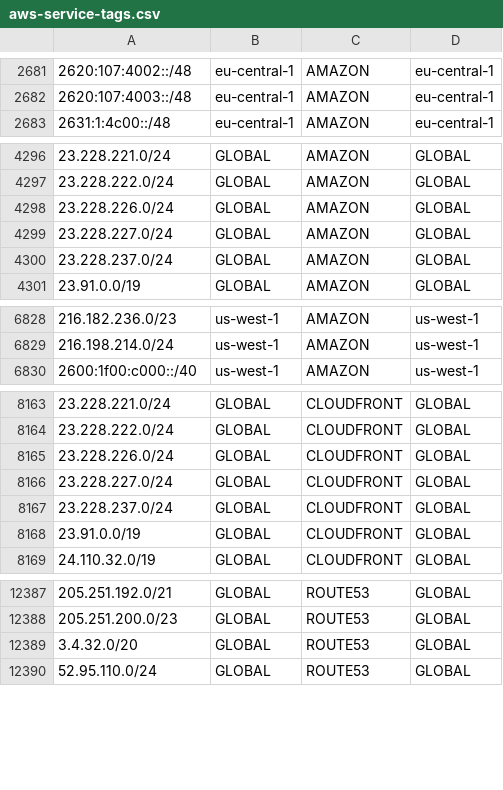
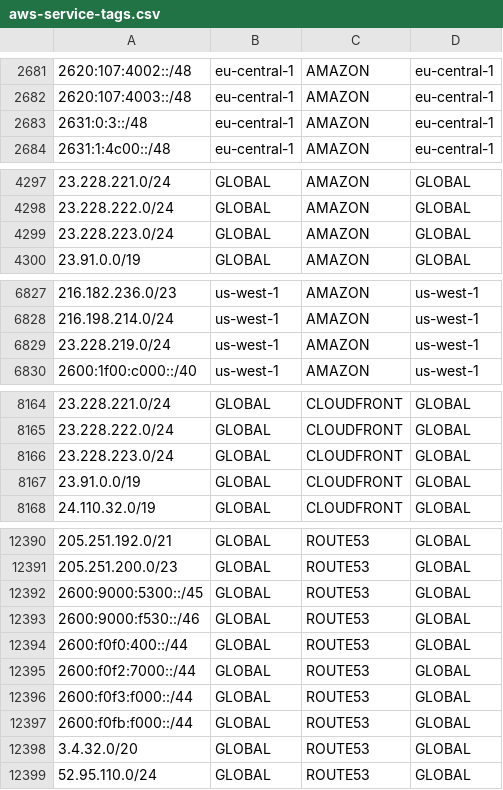
Before and after one commit to KustoKing/known-ip-addresses, a CSV file: cloud-ip-ranges/aws-service-tags.csv, drawn as a sheet; only a part is shown, gaps mark what is left out; the diff covers the shown part only.

```diff
--- a/cloud-ip-ranges/aws-service-tags.csv
+++ b/cloud-ip-ranges/aws-service-tags.csv
@@ -2682,2 +2682,3 @@
 "2620:107:4003::/48","eu-central-1","AMAZON","eu-central-1"
+"2631:0:3::/48","eu-central-1","AMAZON","eu-central-1"
 "2631:1:4c00::/48","eu-central-1","AMAZON","eu-central-1"
@@ -4297,5 +4298,3 @@
 "23.228.222.0/24","GLOBAL","AMAZON","GLOBAL"
-"23.228.226.0/24","GLOBAL","AMAZON","GLOBAL"
-"23.228.227.0/24","GLOBAL","AMAZON","GLOBAL"
-"23.228.237.0/24","GLOBAL","AMAZON","GLOBAL"
+"23.228.223.0/24","GLOBAL","AMAZON","GLOBAL"
 "23.91.0.0/19","GLOBAL","AMAZON","GLOBAL"
@@ -6829,2 +6828,3 @@
 "216.198.214.0/24","us-west-1","AMAZON","us-west-1"
+"23.228.219.0/24","us-west-1","AMAZON","us-west-1"
 "2600:1f00:c000::/40","us-west-1","AMAZON","us-west-1"
@@ -8164,5 +8165,3 @@
 "23.228.222.0/24","GLOBAL","CLOUDFRONT","GLOBAL"
-"23.228.226.0/24","GLOBAL","CLOUDFRONT","GLOBAL"
-"23.228.227.0/24","GLOBAL","CLOUDFRONT","GLOBAL"
-"23.228.237.0/24","GLOBAL","CLOUDFRONT","GLOBAL"
+"23.228.223.0/24","GLOBAL","CLOUDFRONT","GLOBAL"
 "23.91.0.0/19","GLOBAL","CLOUDFRONT","GLOBAL"
@@ -12388,2 +12391,8 @@
 "205.251.200.0/23","GLOBAL","ROUTE53","GLOBAL"
+"2600:9000:5300::/45","GLOBAL","ROUTE53","GLOBAL"
+"2600:9000:f530::/46","GLOBAL","ROUTE53","GLOBAL"
+"2600:f0f0:400::/44","GLOBAL","ROUTE53","GLOBAL"
+"2600:f0f2:7000::/44","GLOBAL","ROUTE53","GLOBAL"
+"2600:f0f3:f000::/44","GLOBAL","ROUTE53","GLOBAL"
+"2600:f0fb:f000::/44","GLOBAL","ROUTE53","GLOBAL"
 "3.4.32.0/20","GLOBAL","ROUTE53","GLOBAL"
```
Also changed, not shown: 5 added rows elsewhere in this file.
